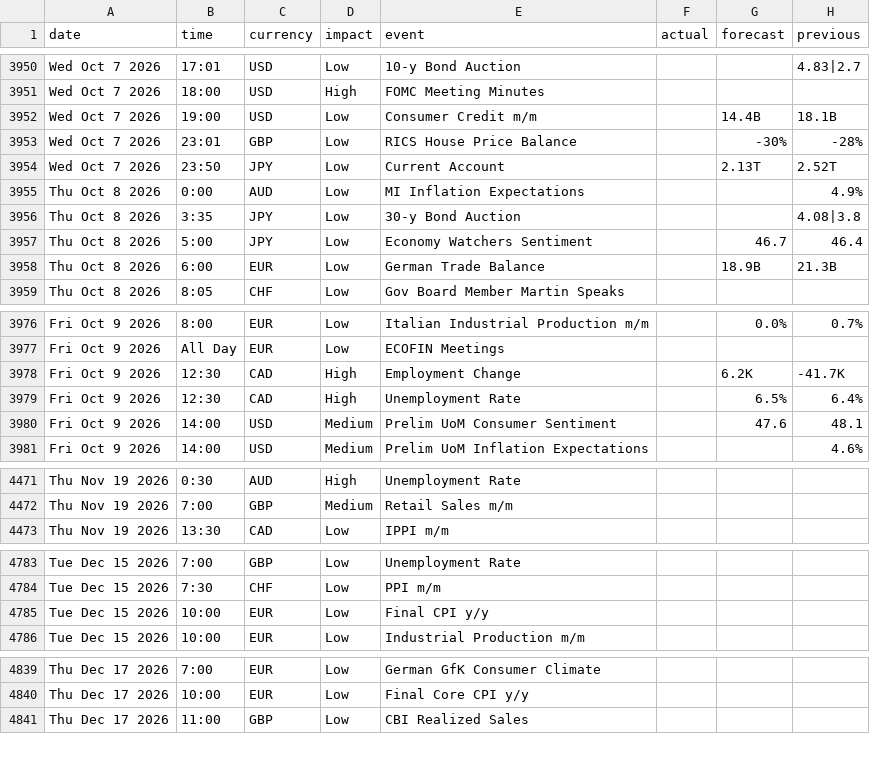
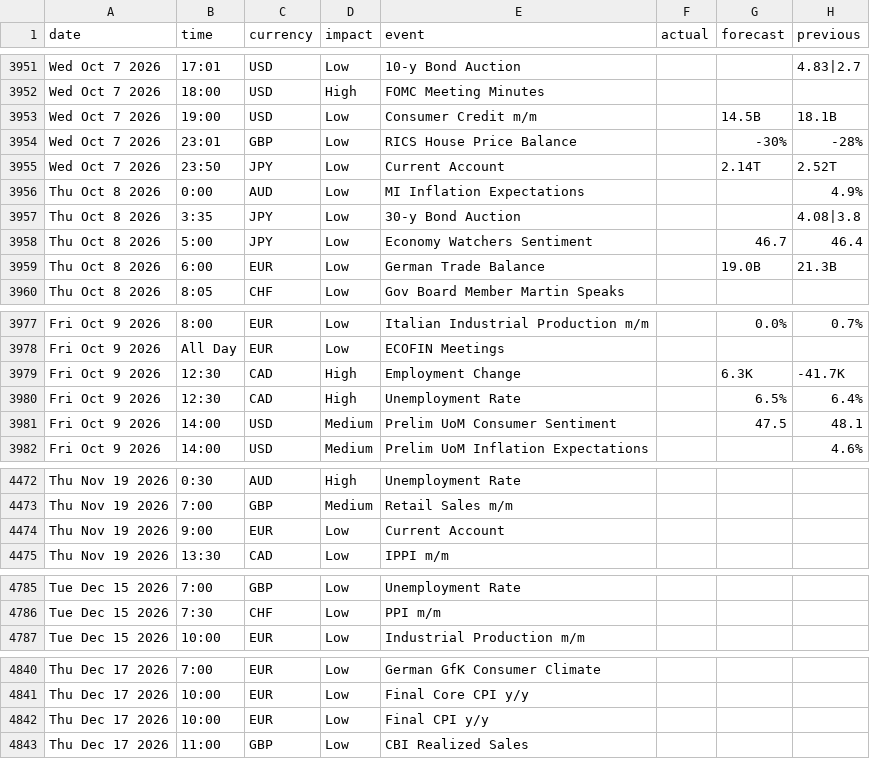
Before and after one commit to janickfarrell/forfac, a CSV file: forexfactory_calendar.csv, drawn as a sheet; only a part is shown, gaps mark what is left out; the diff covers the shown part only.

```diff
--- a/forexfactory_calendar.csv
+++ b/forexfactory_calendar.csv
@@ -3951,5 +3952,5 @@ Wed Oct 7 2026,17:01,USD,Low,10-y Bond Auction,,,4.83|2.7
 Wed Oct 7 2026,18:00,USD,High,FOMC Meeting Minutes,,,
-Wed Oct 7 2026,19:00,USD,Low,Consumer Credit m/m,,14.4B,18.1B
+Wed Oct 7 2026,19:00,USD,Low,Consumer Credit m/m,,14.5B,18.1B
 Wed Oct 7 2026,23:01,GBP,Low,RICS House Price Balance,,-30%,-28%
-Wed Oct 7 2026,23:50,JPY,Low,Current Account,,2.13T,2.52T
+Wed Oct 7 2026,23:50,JPY,Low,Current Account,,2.14T,2.52T
 Thu Oct 8 2026,0:00,AUD,Low,MI Inflation Expectations,,,4.9%
@@ -3957,3 +3958,3 @@ Thu Oct 8 2026,3:35,JPY,Low,30-y Bond Auction,,,4.08|3.8
 Thu Oct 8 2026,5:00,JPY,Low,Economy Watchers Sentiment,,46.7,46.4
-Thu Oct 8 2026,6:00,EUR,Low,German Trade Balance,,18.9B,21.3B
+Thu Oct 8 2026,6:00,EUR,Low,German Trade Balance,,19.0B,21.3B
 Thu Oct 8 2026,8:05,CHF,Low,Gov Board Member Martin Speaks,,,
@@ -3977,5 +3978,5 @@ Fri Oct 9 2026,8:00,EUR,Low,Italian Industrial Production m/m,,0.0%,0.7%
 Fri Oct 9 2026,All Day,EUR,Low,ECOFIN Meetings,,,
-Fri Oct 9 2026,12:30,CAD,High,Employment Change,,6.2K,-41.7K
+Fri Oct 9 2026,12:30,CAD,High,Employment Change,,6.3K,-41.7K
 Fri Oct 9 2026,12:30,CAD,High,Unemployment Rate,,6.5%,6.4%
-Fri Oct 9 2026,14:00,USD,Medium,Prelim UoM Consumer Sentiment,,47.6,48.1
+Fri Oct 9 2026,14:00,USD,Medium,Prelim UoM Consumer Sentiment,,47.5,48.1
 Fri Oct 9 2026,14:00,USD,Medium,Prelim UoM Inflation Expectations,,,4.6%
@@ -4472,2 +4473,3 @@ Thu Nov 19 2026,0:30,AUD,High,Unemployment Rate,,,
 Thu Nov 19 2026,7:00,GBP,Medium,Retail Sales m/m,,,
+Thu Nov 19 2026,9:00,EUR,Low,Current Account,,,
 Thu Nov 19 2026,13:30,CAD,Low,IPPI m/m,,,
@@ -4784,3 +4786,2 @@ Tue Dec 15 2026,7:00,GBP,Low,Unemployment Rate,,,
 Tue Dec 15 2026,7:30,CHF,Low,PPI m/m,,,
-Tue Dec 15 2026,10:00,EUR,Low,Final CPI y/y,,,
 Tue Dec 15 2026,10:00,EUR,Low,Industrial Production m/m,,,
@@ -4840,2 +4841,3 @@ Thu Dec 17 2026,7:00,EUR,Low,German GfK Consumer Climate,,,
 Thu Dec 17 2026,10:00,EUR,Low,Final Core CPI y/y,,,
+Thu Dec 17 2026,10:00,EUR,Low,Final CPI y/y,,,
 Thu Dec 17 2026,11:00,GBP,Low,CBI Realized Sales,,,
```
Also changed, not shown: 2 added rows, 1 removed row and 26 edited cells elsewhere in this file.
